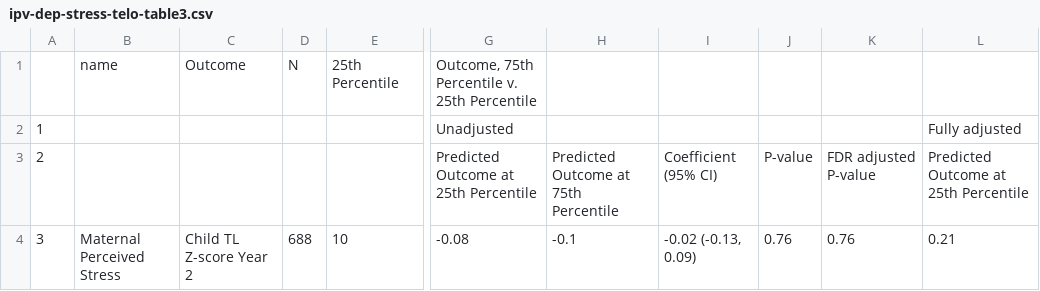
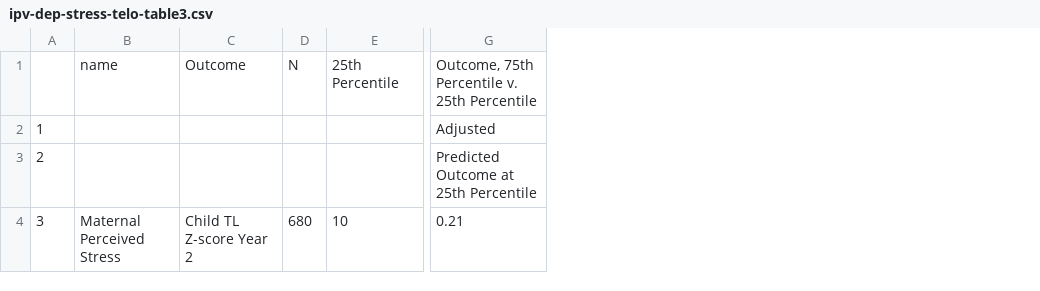
Before and after one commit to zbutzin/ipv-dep-stress-telo, a CSV file: tables/ipv-dep-stress-telo-table3.csv, drawn as a sheet; only a part is shown, gaps mark what is left out; removed rows and columns are numbered as before the commit, all else as after; the diff names each change by its address in the sheet, - before the commit and + after, or states it on an @@ line.

```diff
--- a/tables/ipv-dep-stress-telo-table3.csv
+++ b/tables/ipv-dep-stress-telo-table3.csv
-column G, rows 1-4: Outcome, 75th Percentile v. 25th Percentile | Unadjusted | Predicted Outcome at 25th Percentile | -0.08
-column H, rows 3-4: Predicted Outcome at 75th Percentile | -0.1
-column I, rows 3-4: Coefficient (95% CI) | -0.02 (-0.13, 0.09)
-column J, rows 3-4: P-value | 0.76
-column K, rows 3-4: FDR adjusted P-value | 0.76
-G1: (empty)
+G1: Outcome, 75th Percentile v. 25th Percentile
-G2: Fully adjusted
+G2: Adjusted
-D4: 688
+D4: 680
```
Also changed, not shown: tables/ipv-dep-stress-telo-table1.csv, tables/ipv-dep-stress-telo-table2.csv, 2 other files.
